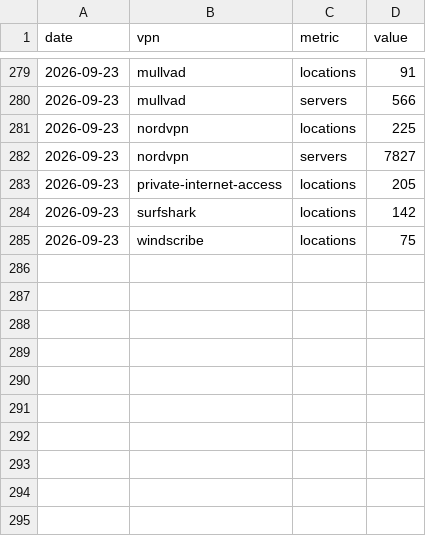
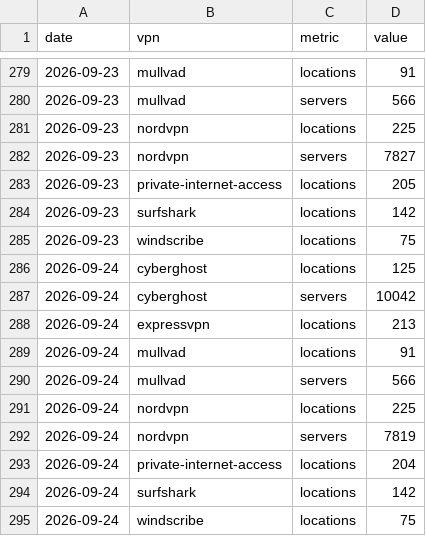
Before and after one commit to VPNLIFE-Official/vpn-infrastructure-dataset, a CSV file: data/vpn-life-provider-daily.csv, drawn as a sheet; only a part is shown, gaps mark what is left out.

```diff
--- a/data/vpn-life-provider-daily.csv
+++ b/data/vpn-life-provider-daily.csv
@@ -285 +285,11 @@ date,vpn,metric,value
 2026-09-23,windscribe,locations,75
+2026-09-24,cyberghost,locations,125
+2026-09-24,cyberghost,servers,10042
+2026-09-24,expressvpn,locations,213
+2026-09-24,mullvad,locations,91
+2026-09-24,mullvad,servers,566
+2026-09-24,nordvpn,locations,225
+2026-09-24,nordvpn,servers,7819
+2026-09-24,private-internet-access,locations,204
+2026-09-24,surfshark,locations,142
+2026-09-24,windscribe,locations,75
```
Also changed, not shown: data/vpn-life-country-load.csv, data/vpn-life-fx-daily.csv, 4 other files.
